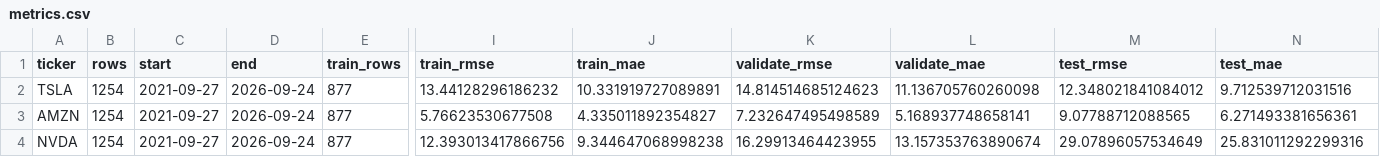
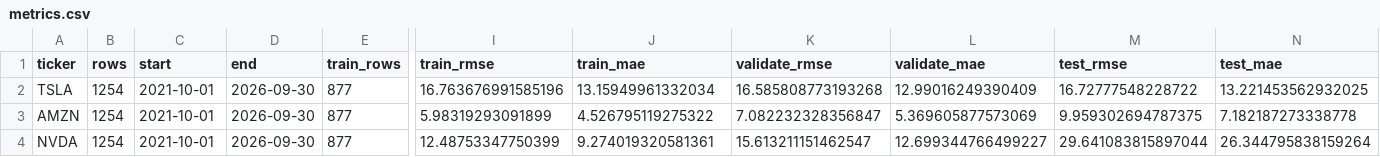
Before and after one commit to generalbeginner/LSTM, a CSV file: reports/yfinance_lstm/metrics.csv, drawn as a sheet; only a part is shown, gaps mark what is left out; the diff names each change by its address in the sheet, - before the commit and + after, or states it on an @@ line.

```diff
--- a/reports/yfinance_lstm/metrics.csv
+++ b/reports/yfinance_lstm/metrics.csv
-C2:C4 (start): 2021-09-27
+C2:C4 (start): 2021-10-01
-D2:D4 (end): 2026-09-24
+D2:D4 (end): 2026-09-30
-I2 (train_rmse): 13.44128296186232
+I2 (train_rmse): 16.763676991585196
-J2 (train_mae): 10.331919727089891
+J2 (train_mae): 13.15949961332034
-K2 (validate_rmse): 14.814514685124623
+K2 (validate_rmse): 16.585808773193268
-L2 (validate_mae): 11.136705760260098
+L2 (validate_mae): 12.99016249390409
-M2 (test_rmse): 12.348021841084012
+M2 (test_rmse): 16.72777548228722
-N2 (test_mae): 9.712539712031516
+N2 (test_mae): 13.221453562932025
-I3 (train_rmse): 5.76623530677508
+I3 (train_rmse): 5.98319293091899
-J3 (train_mae): 4.335011892354827
+J3 (train_mae): 4.526795119275322
-K3 (validate_rmse): 7.232647495498589
+K3 (validate_rmse): 7.082232328356847
-L3 (validate_mae): 5.168937748658141
+L3 (validate_mae): 5.369605877573069
-M3 (test_rmse): 9.07788712088565
+M3 (test_rmse): 9.959302694787375
-N3 (test_mae): 6.271493381656361
+N3 (test_mae): 7.182187273338778
-I4 (train_rmse): 12.393013417866756
+I4 (train_rmse): 12.48753347750399
-J4 (train_mae): 9.344647068998238
+J4 (train_mae): 9.274019320581361
-K4 (validate_rmse): 16.29913464423955
+K4 (validate_rmse): 15.613211151462547
-L4 (validate_mae): 13.157353763890674
+L4 (validate_mae): 12.699344766499227
-M4 (test_rmse): 29.07896057534649
+M4 (test_rmse): 29.641083815897044
-N4 (test_mae): 25.831011292299316
+N4 (test_mae): 26.344795838159264
```
Also changed, not shown: data/yfinance/amzn_raw.csv, data/yfinance/nvda_raw.csv, 17 other files.
